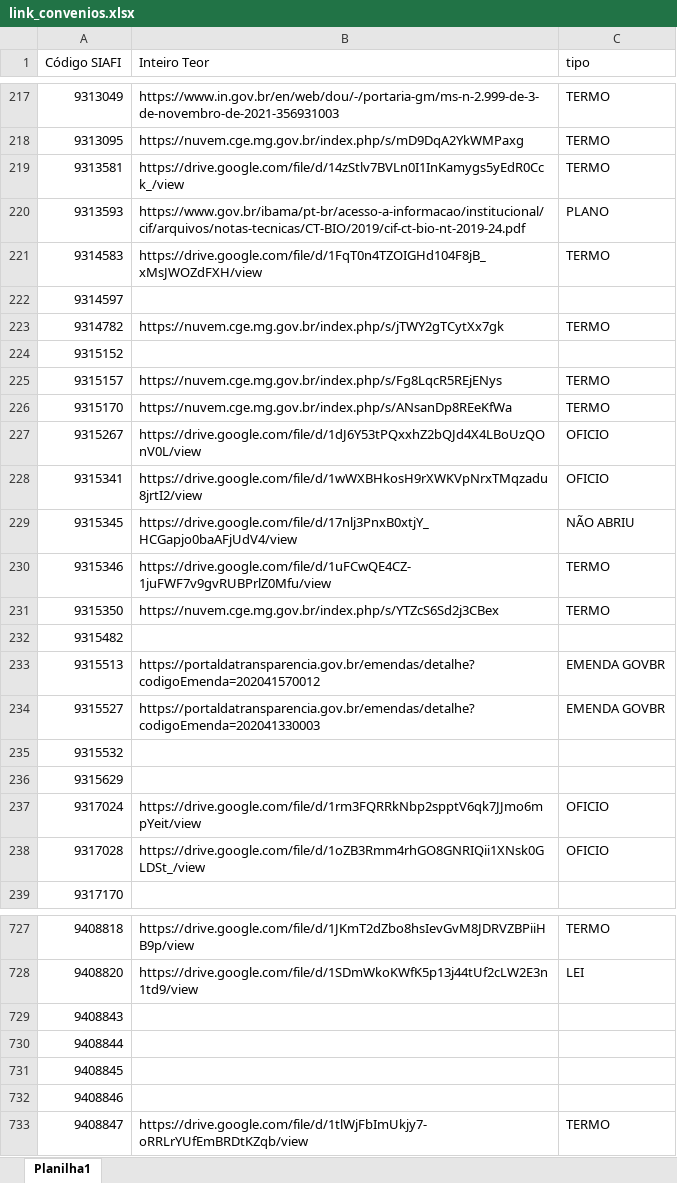
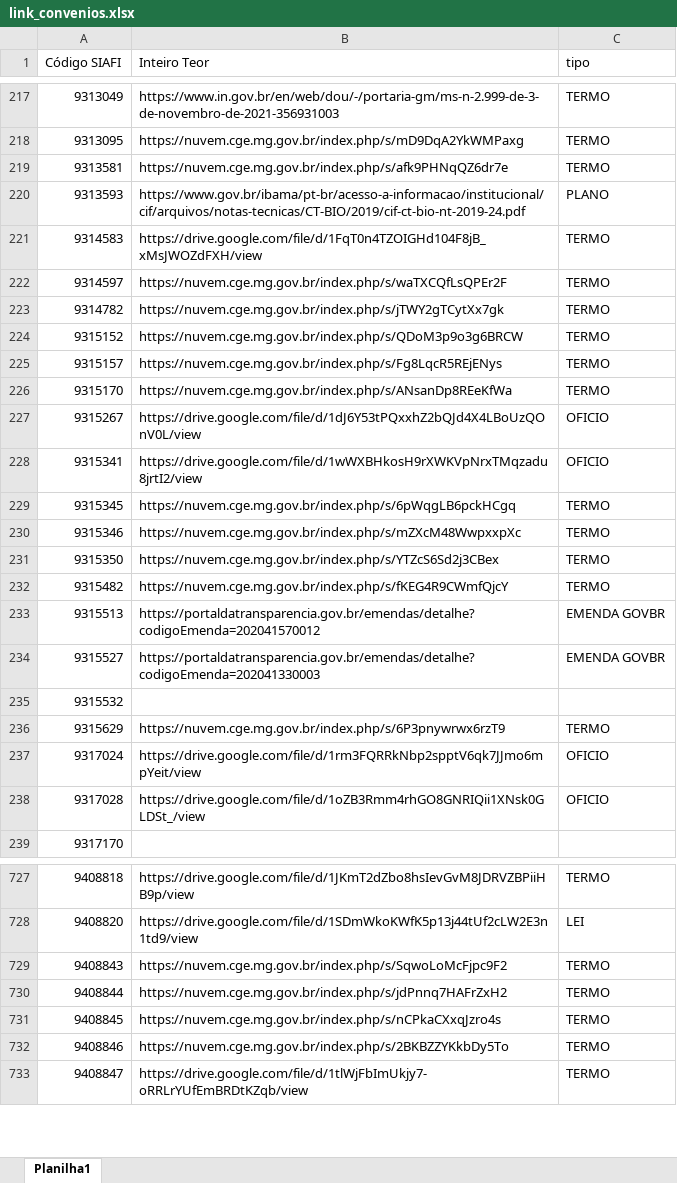
Before and after one commit to transparencia-mg/portal_convenios_entrada, an Excel workbook: link_convenios.xlsx, sheet Planilha1, drawn as a sheet; only a part is shown, gaps mark what is left out; values as stored, in another font and other column widths than the file's, no cell formats; the diff covers the shown part only; the diff names each change by its address in the sheet, - before the commit and + after, or states it on an @@ line.

```diff
--- a/link_convenios.xlsx (sheet Planilha1)
+++ b/link_convenios.xlsx (sheet Planilha1)
-B219 (Inteiro Teor): https://drive.google.com/file/d/14zStlv7BVLn0I1InKamygs5yEdR0Cck_/view
+B219 (Inteiro Teor): https://nuvem.cge.mg.gov.br/index.php/s/afk9PHNqQZ6dr7e
-B222 (Inteiro Teor): (empty)
+B222 (Inteiro Teor): https://nuvem.cge.mg.gov.br/index.php/s/waTXCQfLsQPEr2F
-C222 (tipo): (empty)
+C222 (tipo): TERMO
-B224 (Inteiro Teor): (empty)
+B224 (Inteiro Teor): https://nuvem.cge.mg.gov.br/index.php/s/QDoM3p9o3g6BRCW
-C224 (tipo): (empty)
+C224 (tipo): TERMO
-B229 (Inteiro Teor): https://drive.google.com/file/d/17nlj3PnxB0xtjY_HCGapjo0baAFjUdV4/view
+B229 (Inteiro Teor): https://nuvem.cge.mg.gov.br/index.php/s/6pWqgLB6pckHCgq
-C229 (tipo): NÃO ABRIU
+C229 (tipo): TERMO
-B230 (Inteiro Teor): https://drive.google.com/file/d/1uFCwQE4CZ-1juFWF7v9gvRUBPrlZ0Mfu/view
+B230 (Inteiro Teor): https://nuvem.cge.mg.gov.br/index.php/s/mZXcM48WwpxxpXc
-B232 (Inteiro Teor): (empty)
+B232 (Inteiro Teor): https://nuvem.cge.mg.gov.br/index.php/s/fKEG4R9CWmfQjcY
-C232 (tipo): (empty)
+C232 (tipo): TERMO
-B236 (Inteiro Teor): (empty)
+B236 (Inteiro Teor): https://nuvem.cge.mg.gov.br/index.php/s/6P3pnywrwx6rzT9
-C236 (tipo): (empty)
+C236 (tipo): TERMO
-B729 (Inteiro Teor): (empty)
+B729 (Inteiro Teor): https://nuvem.cge.mg.gov.br/index.php/s/SqwoLoMcFjpc9F2
-C729:C732 (tipo): (empty)
+C729:C732 (tipo): TERMO
-B730 (Inteiro Teor): (empty)
+B730 (Inteiro Teor): https://nuvem.cge.mg.gov.br/index.php/s/jdPnnq7HAFrZxH2
-B731 (Inteiro Teor): (empty)
+B731 (Inteiro Teor): https://nuvem.cge.mg.gov.br/index.php/s/nCPkaCXxqJzro4s
-B732 (Inteiro Teor): (empty)
+B732 (Inteiro Teor): https://nuvem.cge.mg.gov.br/index.php/s/2BKBZZYKkbDy5To
```
Also changed, not shown: 41 added rows and 110 edited cells elsewhere in this sheet, cell formats, upload/convenios.xlsx, 6 other files.
